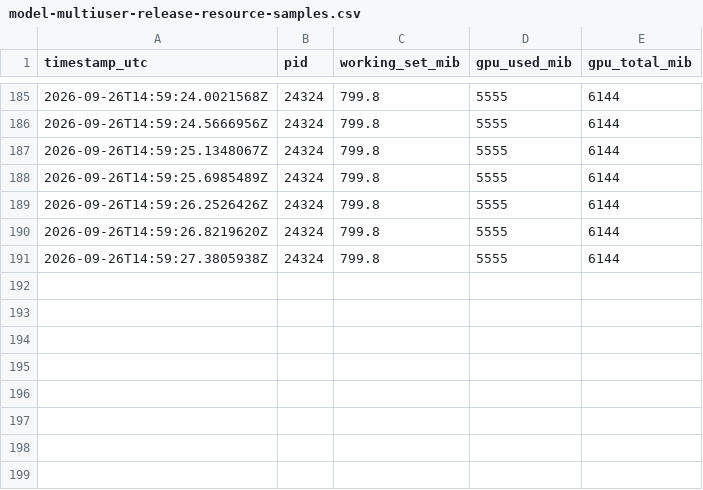
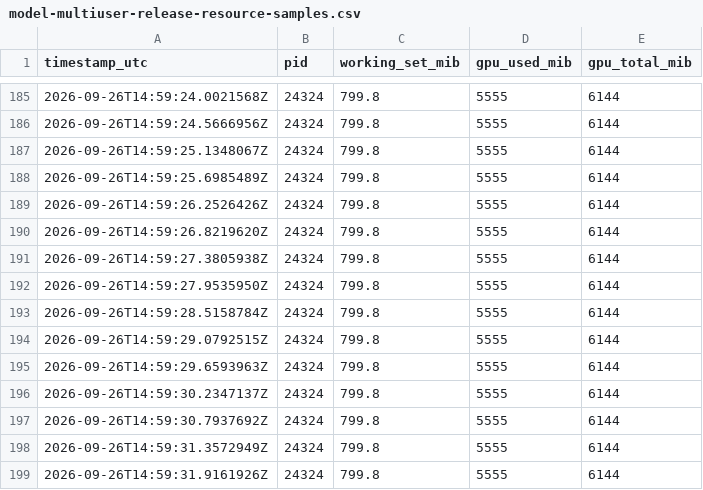
Before and after one commit to shafayatsaad/c-link, a CSV file: benchmark-results/model-multiuser-release-resource-samples.csv, drawn as a sheet; only a part is shown, gaps mark what is left out; the diff names each change by its address in the sheet, - before the commit and + after, or states it on an @@ line.

Commit message:
Update model-multiuser-release-resource-samples.csv

```diff
--- a/benchmark-results/model-multiuser-release-resource-samples.csv
+++ b/benchmark-results/model-multiuser-release-resource-samples.csv
+row 192: 2026-09-26T14:59:27.9535950Z | 24324 | 799.8 | 5555 | 6144
+row 193: 2026-09-26T14:59:28.5158784Z | 24324 | 799.8 | 5555 | 6144
+row 194: 2026-09-26T14:59:29.0792515Z | 24324 | 799.8 | 5555 | 6144
+row 195: 2026-09-26T14:59:29.6593963Z | 24324 | 799.8 | 5555 | 6144
+row 196: 2026-09-26T14:59:30.2347137Z | 24324 | 799.8 | 5555 | 6144
+row 197: 2026-09-26T14:59:30.7937692Z | 24324 | 799.8 | 5555 | 6144
+row 198: 2026-09-26T14:59:31.3572949Z | 24324 | 799.8 | 5555 | 6144
+row 199: 2026-09-26T14:59:31.9161926Z | 24324 | 799.8 | 5555 | 6144
```
